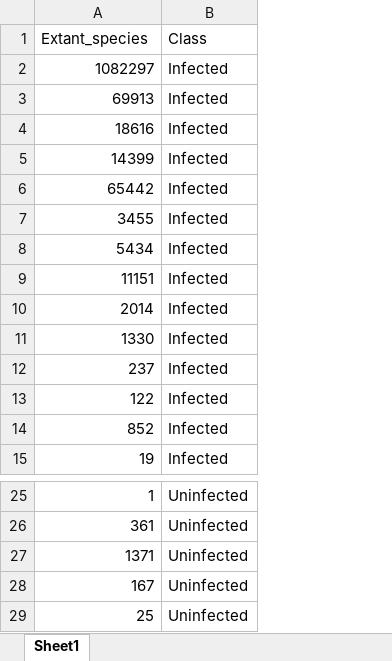
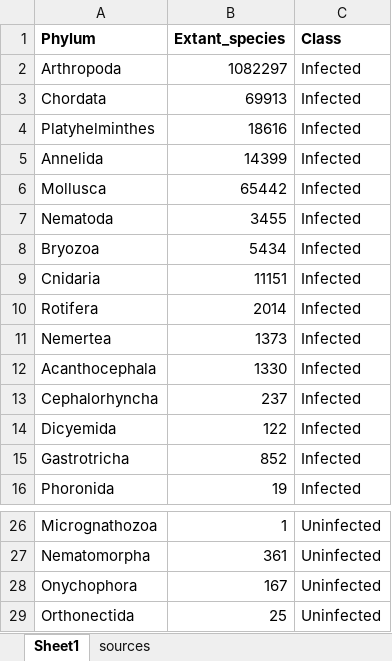
Before and after one commit to bmurareanu/Microsporidia-Database, an Excel workbook: Figure 2 + S1/2B - Extant species in phyla/Phyla extant species.xlsx, sheet Sheet1, drawn as a sheet; only a part is shown, gaps mark what is left out; values as stored, in another font and other column widths than the file's, no borders; removed rows and columns are numbered as before the commit, all else as after; the diff names each change by its address in the sheet, - before the commit and + after, or states it on an @@ line.

```diff
--- a/Figure 2 + S1/2B - Extant species in phyla/Phyla extant species.xlsx (sheet Sheet1)
+++ b/Figure 2 + S1/2B - Extant species in phyla/Phyla extant species.xlsx (sheet Sheet1)
+sheet tab: sources
+column A (Phylum), rows 2-10: Arthropoda | Chordata | Platyhelminthes | Annelida | Mollusca | Nematoda | Bryozoa | Cnidaria | Rotifera; rows 12-16: Acanthocephala | Cephalorhyncha | Dicyemida | Gastrotricha | Phoronida; rows 26-29: Micrognathozoa | Nematomorpha | Onychophora | Orthonectida
-B1:C1 bold: off
+B1:C1 bold: on
+row 11: Nemertea | 1373 | Infected
-row 27: 1371 | Uninfected
```
Also changed, not shown: 1 other file.
